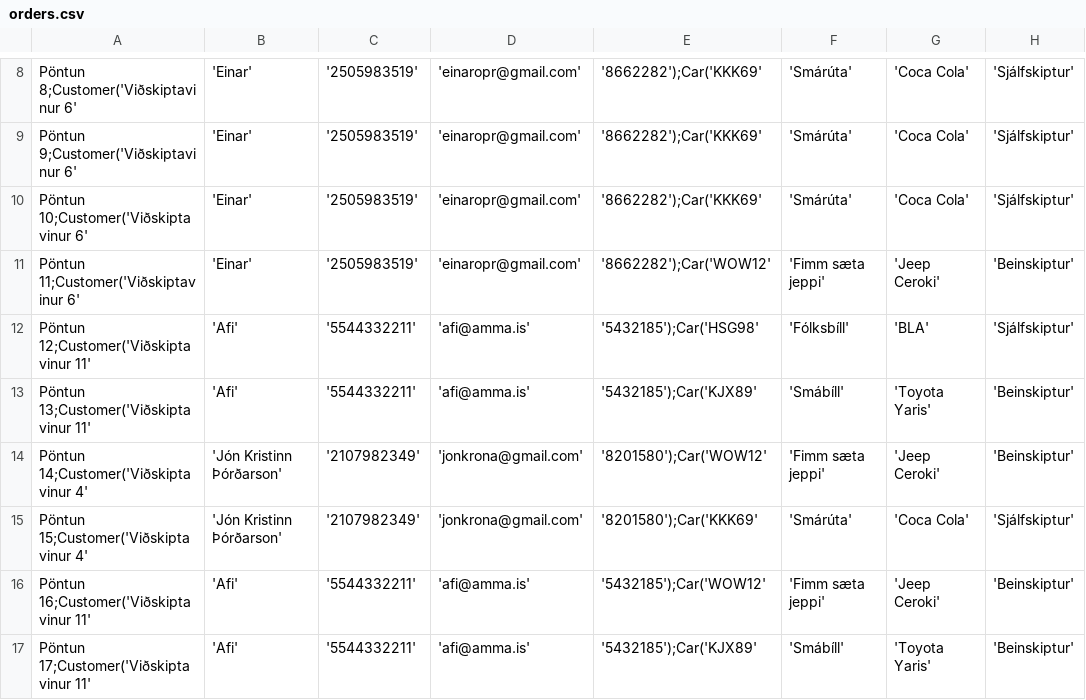
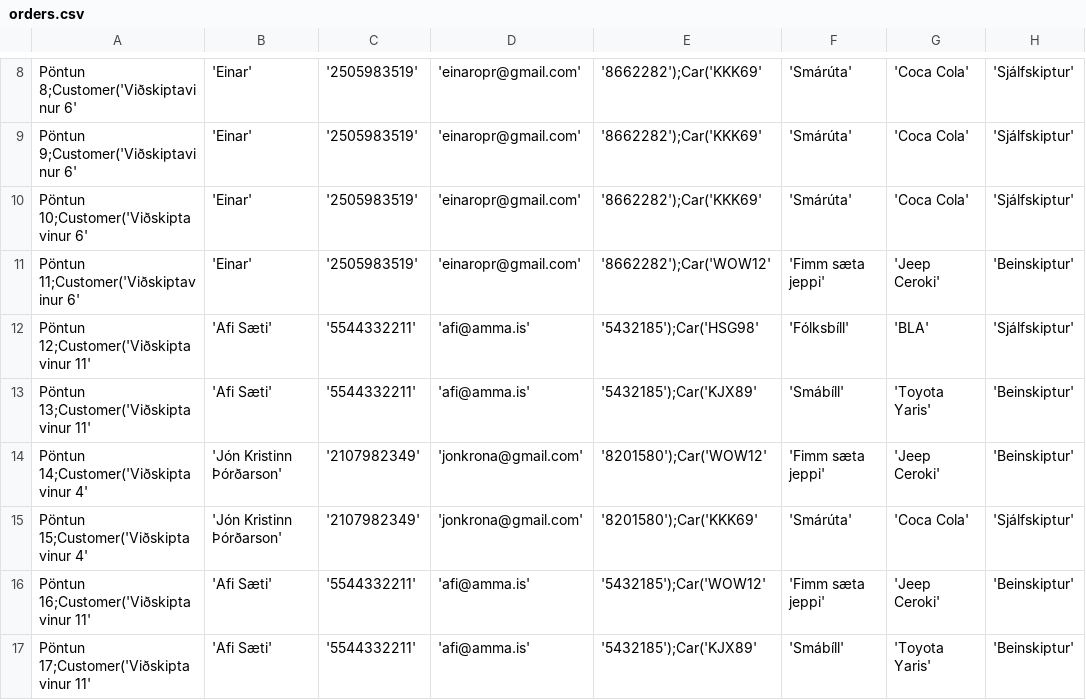
Before and after one commit to einaroddurpall/vln1, a CSV file: data/orders.csv, drawn as a sheet; only a part is shown, gaps mark what is left out; the diff names each change by its address in the sheet, - before the commit and + after, or states it on an @@ line.

```diff
--- a/data/orders.csv
+++ b/data/orders.csv
-B12:B13: 'Afi'
+B12:B13: 'Afi Sæti'
-B16:B17: 'Afi'
+B16:B17: 'Afi Sæti'
```
Also changed, not shown: data/customers.csv, 1 other file.
